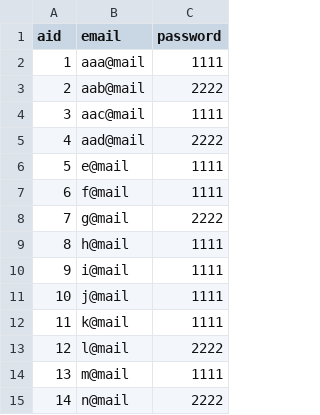
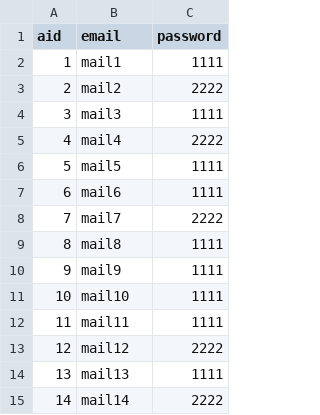
Before and after one commit to oscarchen178/myBnB, a CSV file: src/accounts.csv, drawn as a sheet.

Commit message:
UPDADE

```diff
--- a/src/accounts.csv
+++ b/src/accounts.csv
@@ -1,15 +1,15 @@
 aid,email,password
-1,aaa@mail,1111
-2,aab@mail,2222
-3,aac@mail,1111
-4,aad@mail,2222
-5,e@mail,1111
-6,f@mail,1111
-7,g@mail,2222
-8,h@mail,1111
-9,i@mail,1111
-10,j@mail,1111
-11,k@mail,1111
-12,l@mail,2222
-13,m@mail,1111
-14,n@mail,2222
+1,mail1,1111
+2,mail2,2222
+3,mail3,1111
+4,mail4,2222
+5,mail5,1111
+6,mail6,1111
+7,mail7,2222
+8,mail8,1111
+9,mail9,1111
+10,mail10,1111
+11,mail11,1111
+12,mail12,2222
+13,mail13,1111
+14,mail14,2222
```
